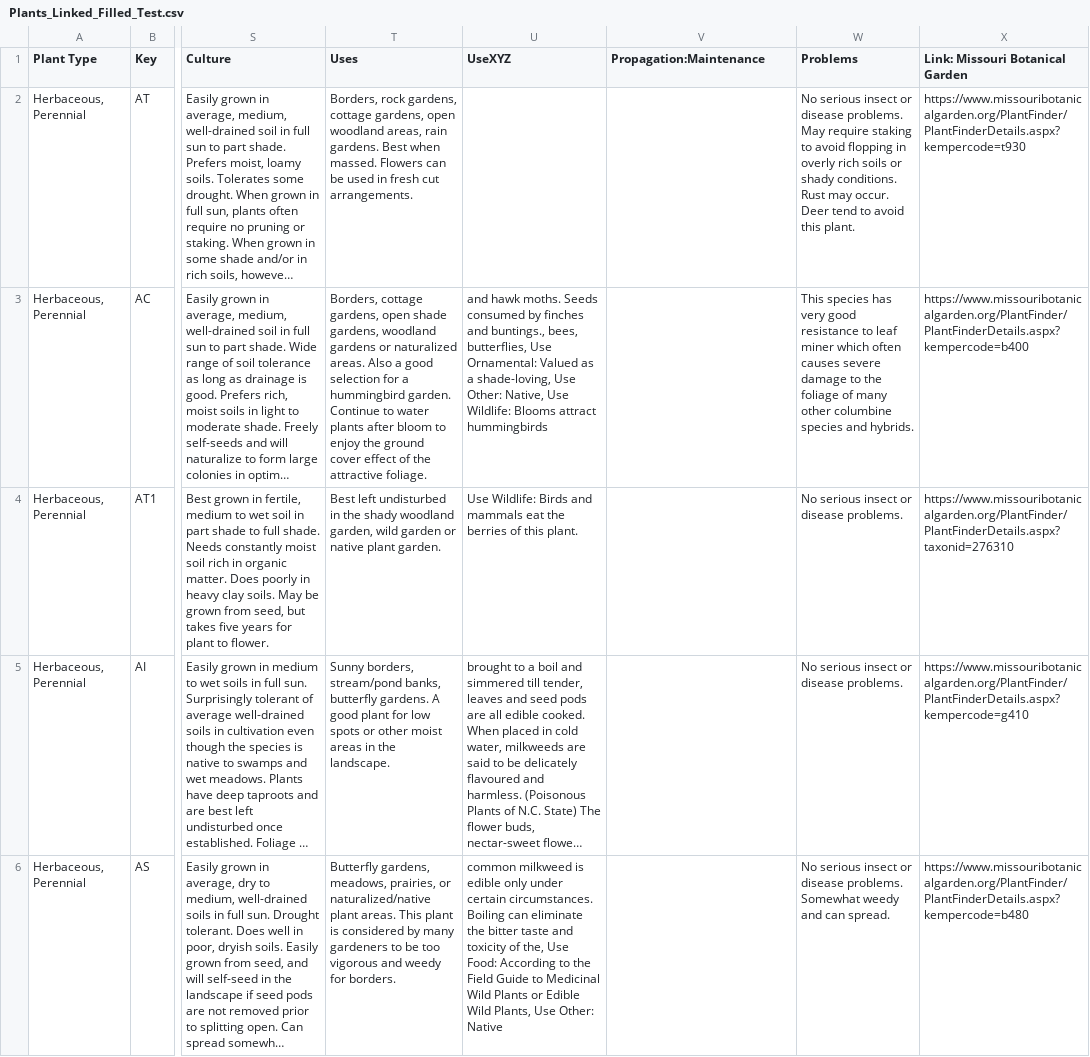
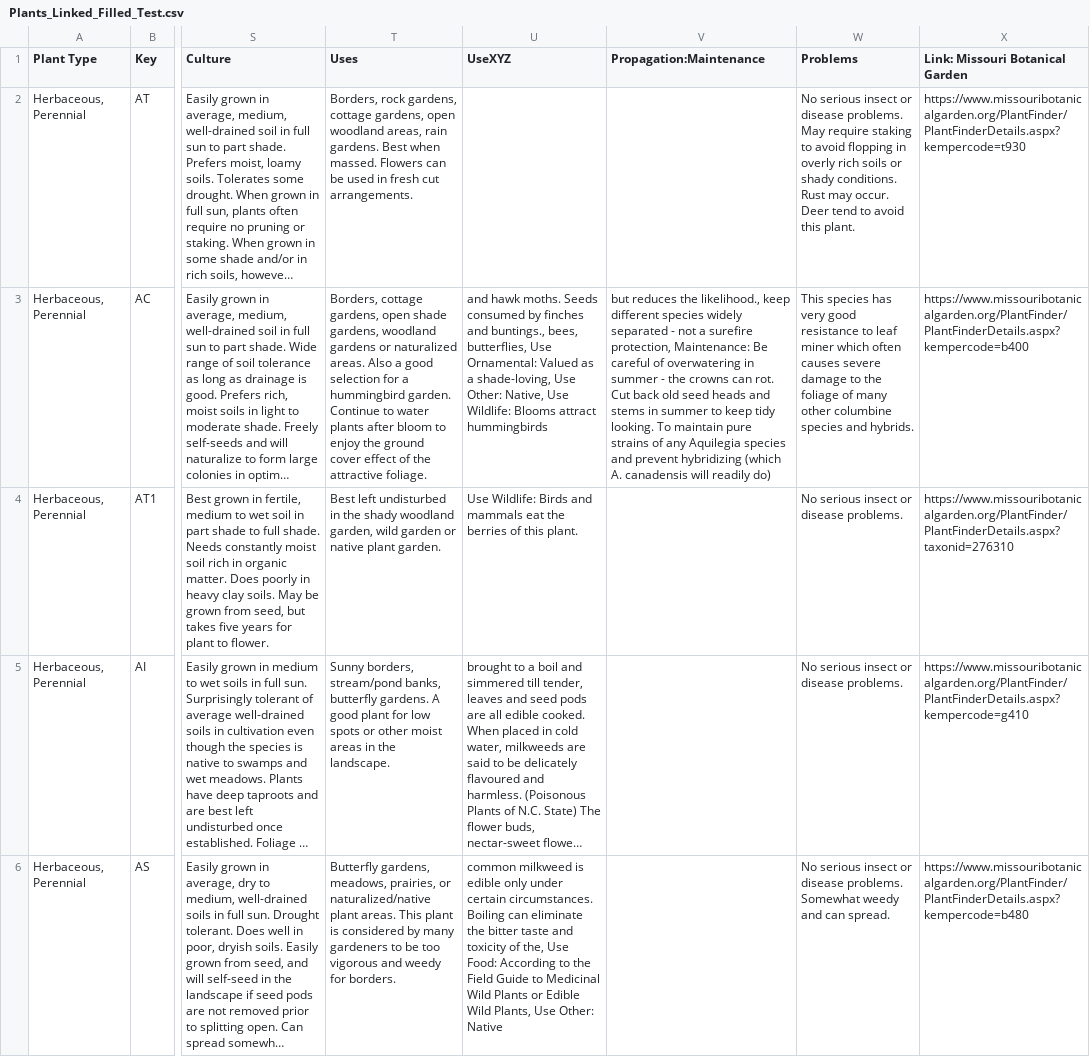
Before and after one commit to InfusedChooch/Plants, a CSV file: SampleTest/Plants_Linked_Filled_Test.csv, drawn as a sheet; only a part is shown, gaps mark what is left out; long unchanged cells end in …; the diff covers the shown part only; the diff names each change by its address in the sheet, - before the commit and + after, or states it on an @@ line.

```diff
--- a/SampleTest/Plants_Linked_Filled_Test.csv
+++ b/SampleTest/Plants_Linked_Filled_Test.csv
-V3 (Propagation:Maintenance): (empty)
+V3 (Propagation:Maintenance): but reduces the likelihood., keep different species widely separated - not a surefire protection, Maintenance: Be careful of overwatering in summer - the crowns can rot. Cut back old seed heads and stems in summer to keep tidy looking. To maintain pure strains of any Aquilegia species and prevent hybridizing (which A. canadensis will readily do)
```
Also changed, not shown: 1 edited cell elsewhere in this file, SampleTest/DiffReport.csv, 1 other file.
